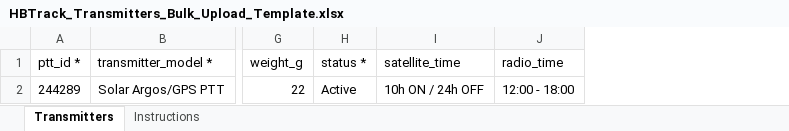
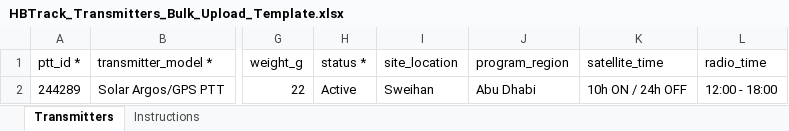
Before and after one commit to azichl/HBTrack_April02, an Excel workbook: public/templates/HBTrack_Transmitters_Bulk_Upload_Template.xlsx, sheet Transmitters, drawn as a sheet; only a part is shown, gaps mark what is left out; values as stored, in another font and other column widths than the file's, no borders; the diff names each change by its address in the sheet, - before the commit and + after, or states it on an @@ line.

Commit message:
feat(bulk-upload): add site_location and program_region columns to template, preview, and parsing

```diff
--- a/public/templates/HBTrack_Transmitters_Bulk_Upload_Template.xlsx (sheet Transmitters)
+++ b/public/templates/HBTrack_Transmitters_Bulk_Upload_Template.xlsx (sheet Transmitters)
+column I (site_location), row 2: Sweihan
+column J (program_region), row 2: Abu Dhabi
```
Also changed, not shown: sheet Instructions, 4 other files.
